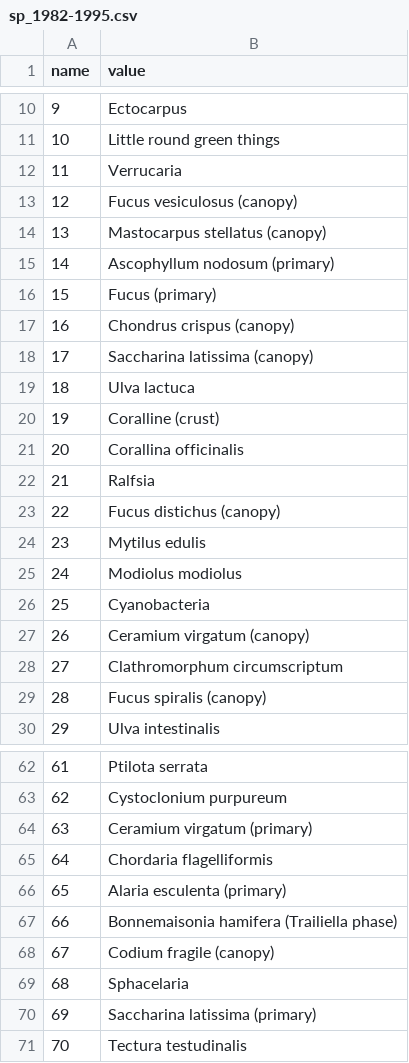
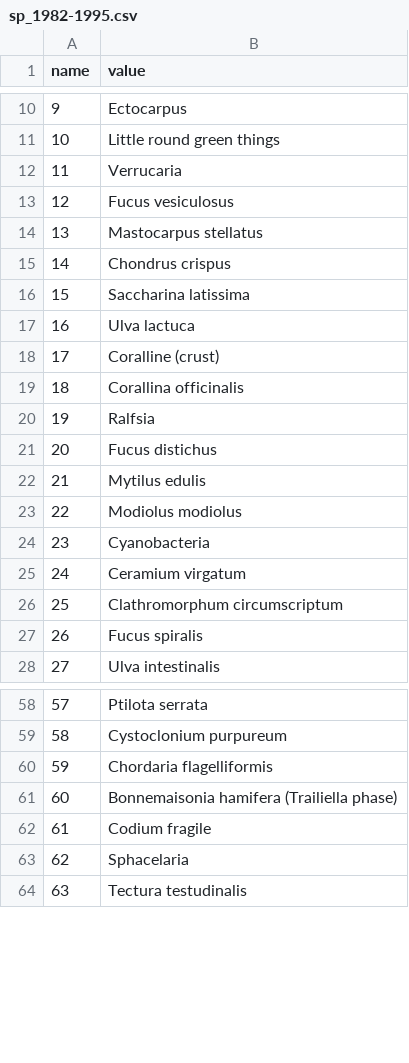
Before and after one commit to Intertidal-Subtidal-WG/functional_traits, a CSV file: data/fielddata/sp_1982-1995.csv, drawn as a sheet; only a part is shown, gaps mark what is left out; removed rows and columns are numbered as before the commit, all else as after; the diff covers the shown part only; the diff names each change by its address in the sheet, - before the commit and + after, or states it on an @@ line.

```diff
--- a/data/fielddata/sp_1982-1995.csv
+++ b/data/fielddata/sp_1982-1995.csv
-B13 (value): Fucus vesiculosus (canopy)
+B13 (value): Fucus vesiculosus
-B14 (value): Mastocarpus stellatus (canopy)
+B14 (value): Mastocarpus stellatus
-B15 (value): Ascophyllum nodosum (primary)
+B15 (value): Chondrus crispus
-B16 (value): Fucus (primary)
+B16 (value): Saccharina latissima
-row 17: 16 | Chondrus crispus (canopy)
-row 18: 17 | Saccharina latissima (canopy)
@@ column A (name) renumbered from row 17 down @@
-B21 (value): Fucus distichus (canopy)
+B21 (value): Fucus distichus
-B25 (value): Ceramium virgatum (canopy)
+B25 (value): Ceramium virgatum
-B27 (value): Fucus spiralis (canopy)
+B27 (value): Fucus spiralis
-row 64: 63 | Ceramium virgatum (primary)
-row 66: 65 | Alaria esculenta (primary)
-B62 (value): Codium fragile (canopy)
+B62 (value): Codium fragile
-row 70: 69 | Saccharina latissima (primary)
```
Also changed, not shown: 2 removed rows and 4 edited cells elsewhere in this file, data/fielddata/sp_1990.csv, data/fielddata/sp_1996-2006.csv, 5 other files.
